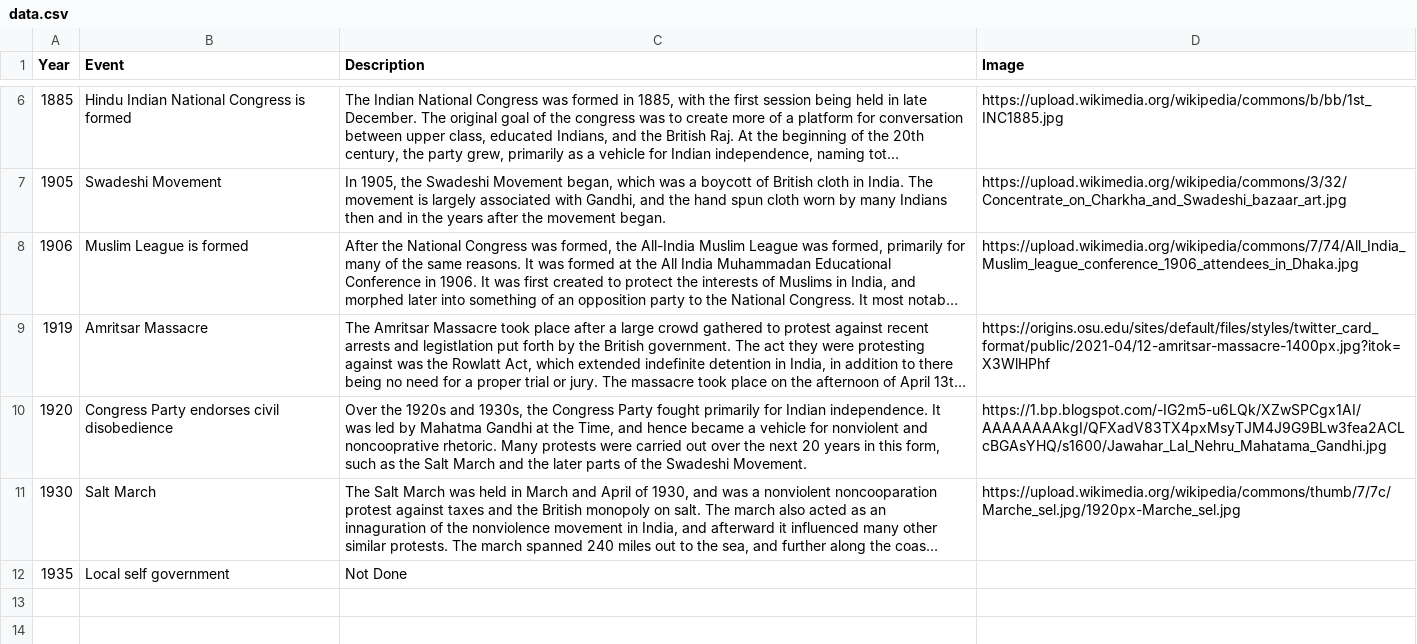
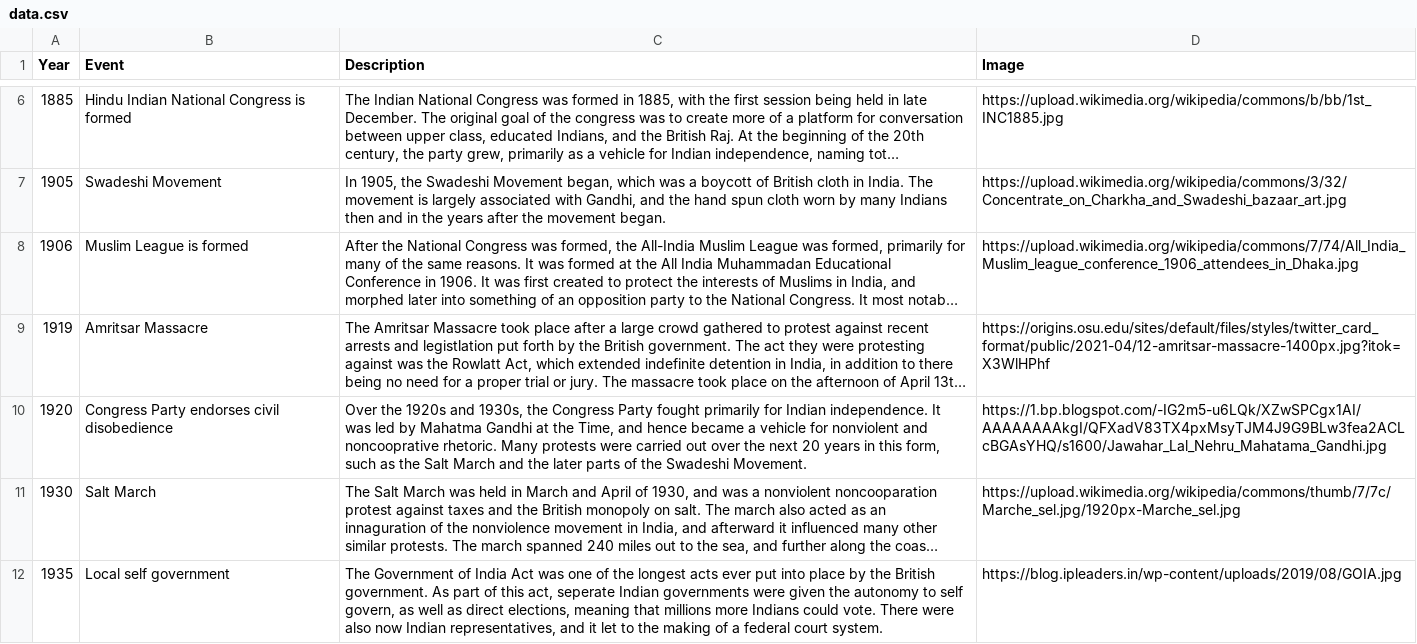
Before and after one commit to ckuzmick/d3-file-hosting, a CSV file: data.csv, drawn as a sheet; only a part is shown, gaps mark what is left out; long unchanged cells end in …; the diff names each change by its address in the sheet, - before the commit and + after, or states it on an @@ line.

Commit message:
stuff

```diff
--- a/data.csv
+++ b/data.csv
-C12 (Description): Not Done
+C12 (Description): The Government of India Act was one of the longest acts ever put into place by the British government. As part of this act, seperate Indian governments were given the autonomy to self govern, as well as direct elections, meaning that millions more Indians could vote. There were also now Indian representatives, and it let to the making of a federal court system.
-D12 (Image): (empty)
+D12 (Image): https://blog.ipleaders.in/wp-content/uploads/2019/08/GOIA.jpg
```
